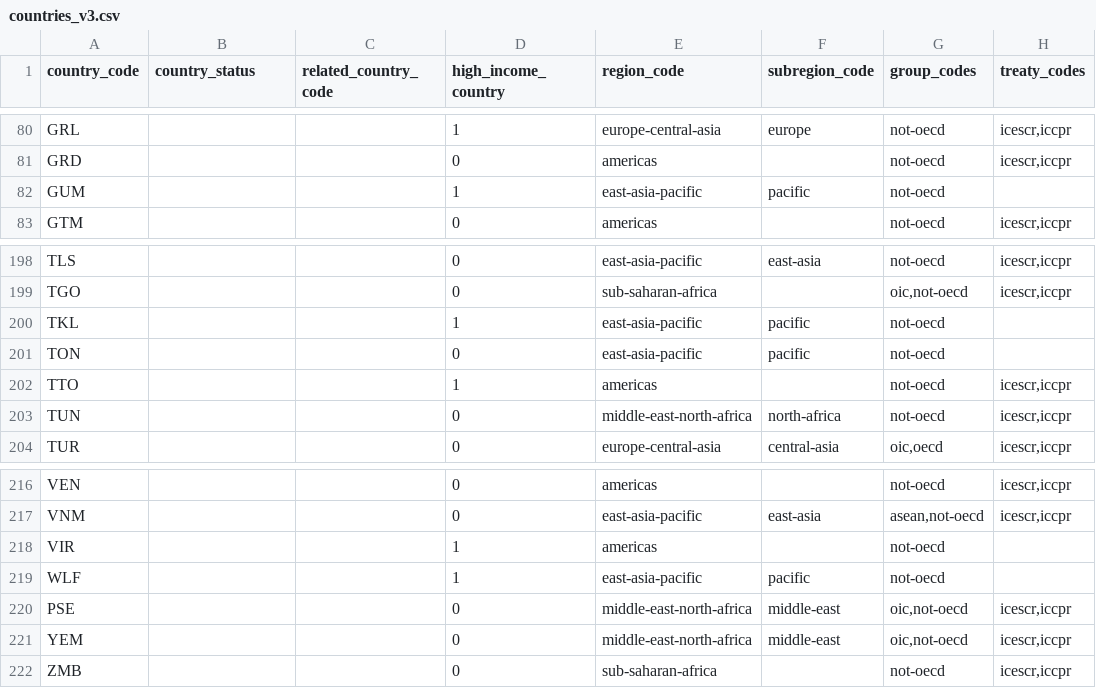
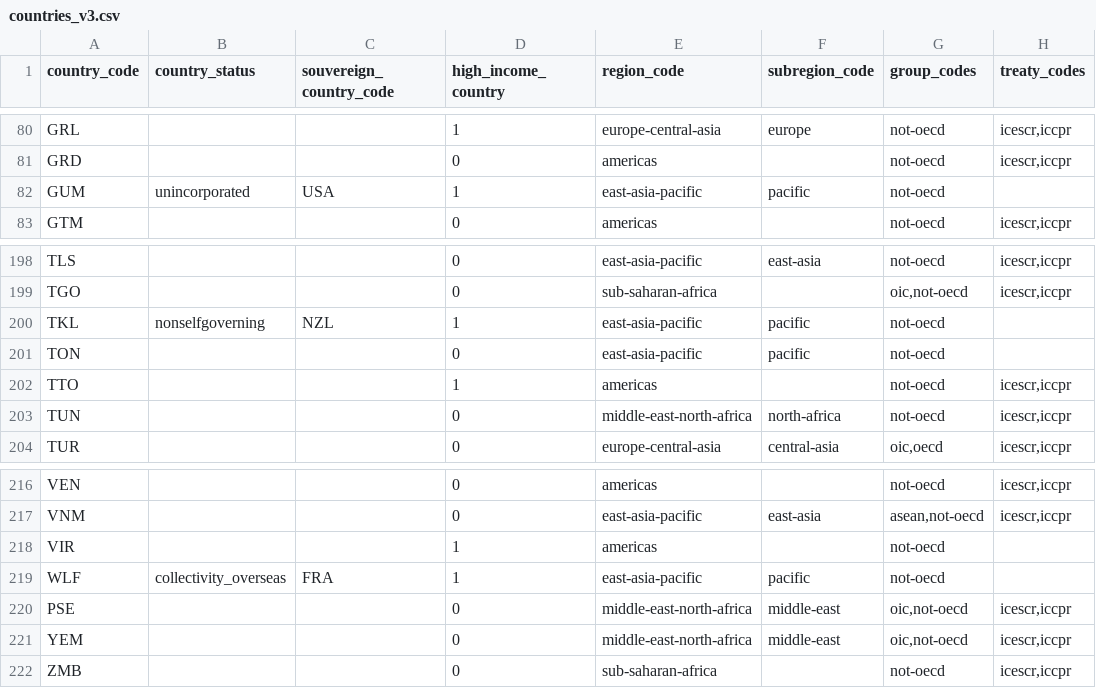
Before and after one commit to dumparkltd/state-of-the-world-data, a CSV file: data/countries_v3.csv, drawn as a sheet; only a part is shown, gaps mark what is left out; the diff covers the shown part only; the diff names each change by its address in the sheet, - before the commit and + after, or states it on an @@ line.

Commit message:
add dependent country status

```diff
--- a/data/countries_v3.csv
+++ b/data/countries_v3.csv
-C1: related_country_code
+C1: souvereign_country_code
-B82 (country_status): (empty)
+B82 (country_status): unincorporated
-C82 (souvereign_country_code): (empty)
+C82 (souvereign_country_code): USA
-B200 (country_status): (empty)
+B200 (country_status): nonselfgoverning
-C200 (souvereign_country_code): (empty)
+C200 (souvereign_country_code): NZL
-B219 (country_status): (empty)
+B219 (country_status): collectivity_overseas
-C219 (souvereign_country_code): (empty)
+C219 (souvereign_country_code): FRA
```
Also changed, not shown: 14 edited cells elsewhere in this file.
